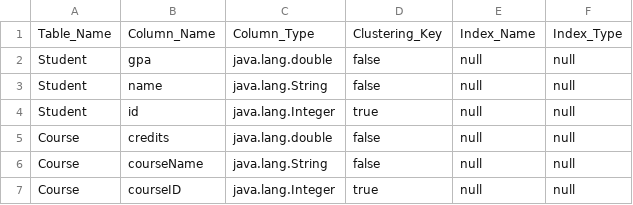
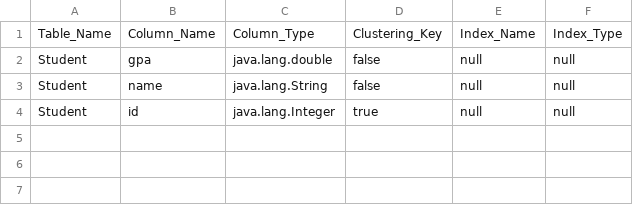
Before and after one commit to MahmoudHH1/DB-engine, a CSV file: Data_Entry/metadata.csv, drawn as a sheet; the diff names each change by its address in the sheet, - before the commit and + after, or states it on an @@ line.

```diff
--- a/Data_Entry/metadata.csv
+++ b/Data_Entry/metadata.csv
-row 5: Course | credits | java.lang.double | false | null | null
-row 6: Course | courseName | java.lang.String | false | null | null
-row 7: Course | courseID | java.lang.Integer | true | null | null
```
Also changed, not shown: 6 other files.
